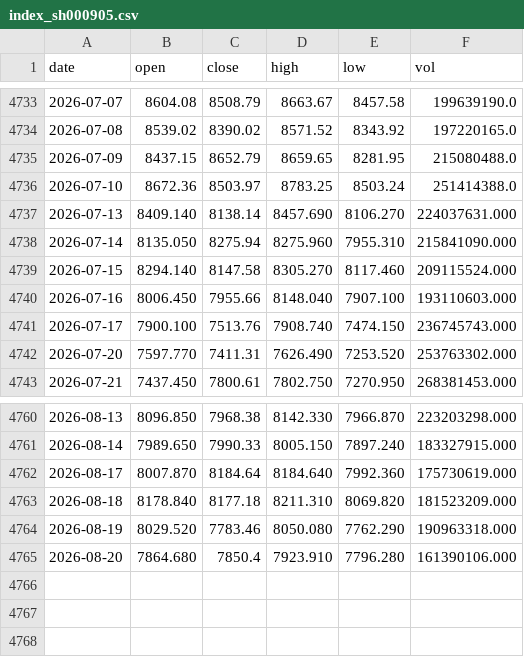
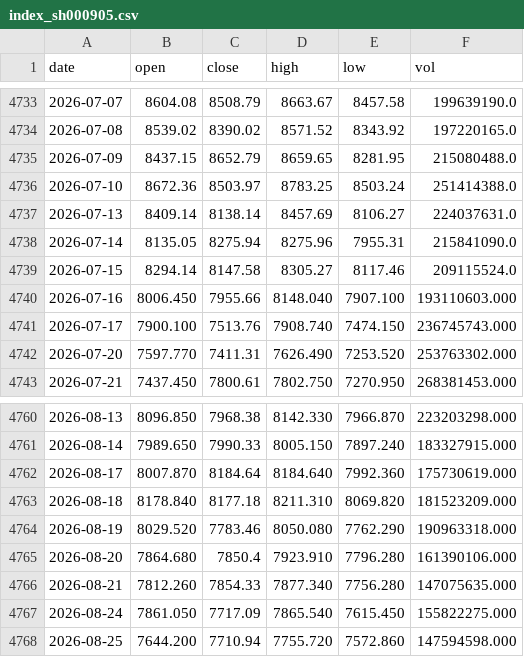
Before and after one commit to zhouyy858/ETF-dynamic-allocation, a CSV file: assets/data/index_sh000905.csv, drawn as a sheet; only a part is shown, gaps mark what is left out.

```diff
--- a/assets/data/index_sh000905.csv
+++ b/assets/data/index_sh000905.csv
@@ -4736,5 +4736,5 @@ date,open,close,high,low,vol
 2026-07-10,8672.36,8503.97,8783.25,8503.24,251414388.0
-2026-07-13,8409.140,8138.14,8457.690,8106.270,224037631.000
-2026-07-14,8135.050,8275.94,8275.960,7955.310,215841090.000
-2026-07-15,8294.140,8147.58,8305.270,8117.460,209115524.000
+2026-07-13,8409.14,8138.14,8457.69,8106.27,224037631.0
+2026-07-14,8135.05,8275.94,8275.96,7955.31,215841090.0
+2026-07-15,8294.14,8147.58,8305.27,8117.46,209115524.0
 2026-07-16,8006.450,7955.66,8148.040,7907.100,193110603.000
@@ -4765 +4765,4 @@ date,open,close,high,low,vol
 2026-08-20,7864.680,7850.4,7923.910,7796.280,161390106.000
+2026-08-21,7812.260,7854.33,7877.340,7756.280,147075635.000
+2026-08-24,7861.050,7717.09,7865.540,7615.450,155822275.000
+2026-08-25,7644.200,7710.94,7755.720,7572.860,147594598.000
```
Also changed, not shown: assets/data/index_sz399006.csv, assets/data/panel_proxy_rets.csv, 19 other files.
